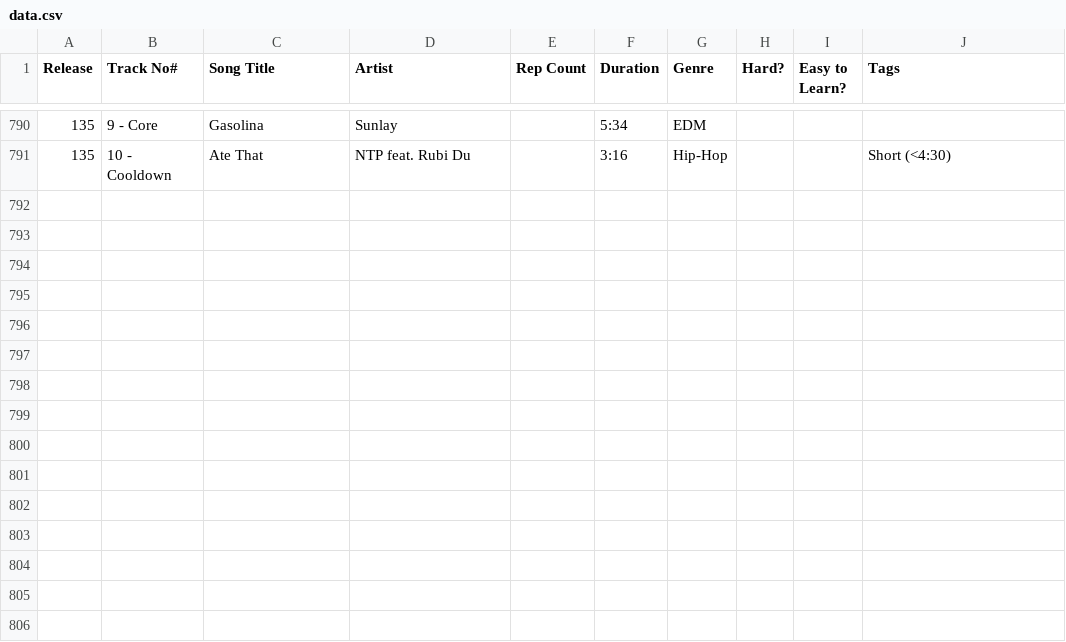
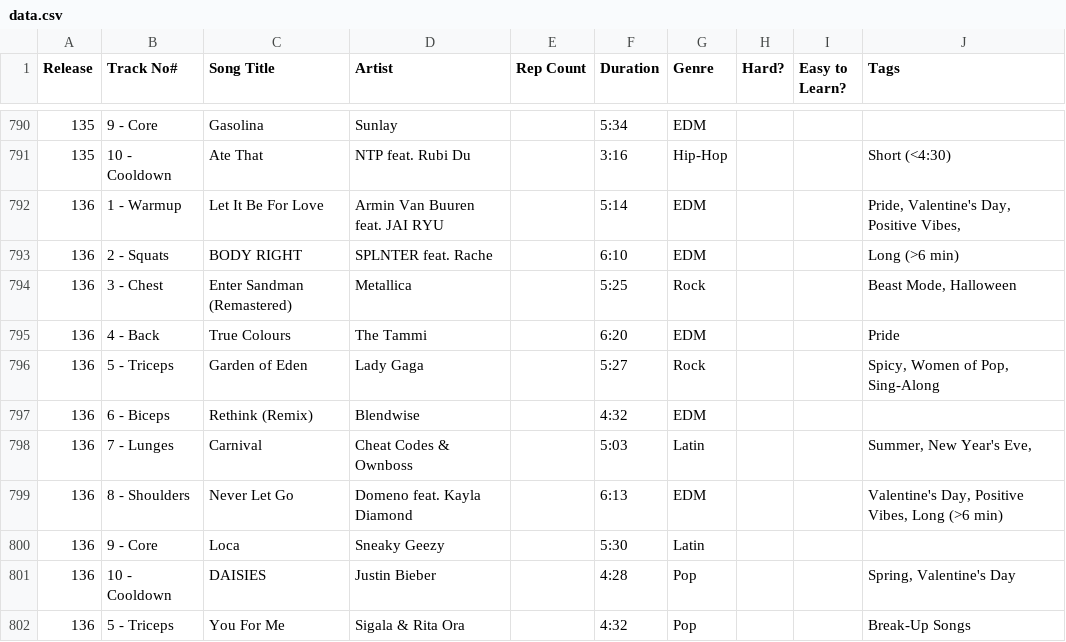
Before and after one commit to jmisener123/pump-playlist-builder, a CSV file: public/data.csv, drawn as a sheet; only a part is shown, gaps mark what is left out; the diff names each change by its address in the sheet, - before the commit and + after, or states it on an @@ line.

Commit message:
Add tracks for 136

```diff
--- a/public/data.csv
+++ b/public/data.csv
+row 792: 136 | 1 - Warmup | Let It Be For Love | Armin Van Buuren feat. JAI RYU |  | 5:14 | EDM |  |  | Pride, Valentine's Day, Positive Vibes,
+row 793: 136 | 2 - Squats | BODY RIGHT | SPLNTER feat. Rache |  | 6:10 | EDM |  |  | Long (>6 min)
+row 794: 136 | 3 - Chest | Enter Sandman (Remastered) | Metallica |  | 5:25 | Rock |  |  | Beast Mode, Halloween
+row 795: 136 | 4 - Back | True Colours | The Tammi |  | 6:20 | EDM |  |  | Pride
+row 796: 136 | 5 - Triceps | Garden of Eden | Lady Gaga |  | 5:27 | Rock |  |  | Spicy, Women of Pop, Sing-Along
+row 797: 136 | 6 - Biceps | Rethink (Remix) | Blendwise |  | 4:32 | EDM
+row 798: 136 | 7 - Lunges | Carnival | Cheat Codes & Ownboss |  | 5:03 | Latin |  |  | Summer, New Year's Eve,
+row 799: 136 | 8 - Shoulders | Never Let Go | Domeno feat. Kayla Diamond |  | 6:13 | EDM |  |  | Valentine's Day, Positive Vibes, Long (>6 min)
+row 800: 136 | 9 - Core | Loca | Sneaky Geezy |  | 5:30 | Latin
+row 801: 136 | 10 - Cooldown | DAISIES | Justin Bieber |  | 4:28 | Pop |  |  | Spring, Valentine's Day
+row 802: 136 | 5 - Triceps | You For Me | Sigala & Rita Ora |  | 4:32 | Pop |  |  | Break-Up Songs
```
